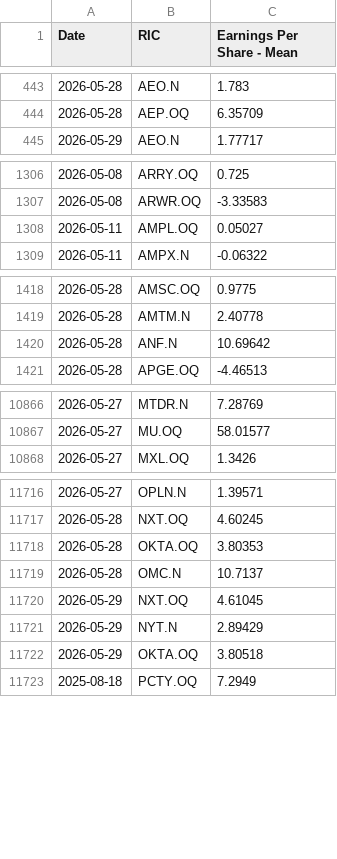
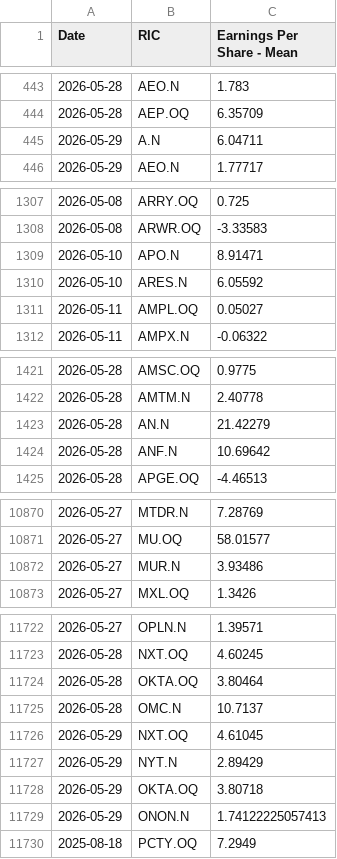
Before and after one commit to Sissiy2018/Trading-code, a CSV file: Hist_data_Russel3000/Daily_new_data/lseg_EPSestimate_data_now_to_20260324_ADVfiltered.csv, drawn as a sheet; only a part is shown, gaps mark what is left out; the diff covers the shown part only.

```diff
--- a/Hist_data_Russel3000/Daily_new_data/lseg_EPSestimate_data_now_to_20260324_ADVfiltered.csv
+++ b/Hist_data_Russel3000/Daily_new_data/lseg_EPSestimate_data_now_to_20260324_ADVfiltered.csv
@@ -444,2 +444,3 @@
 2026-05-28,AEP.OQ,6.35709
+2026-05-29,A.N,6.04711
 2026-05-29,AEO.N,1.77717
@@ -1307,2 +1308,4 @@
 2026-05-08,ARWR.OQ,-3.33583
+2026-05-10,APO.N,8.91471
+2026-05-10,ARES.N,6.05592
 2026-05-11,AMPL.OQ,0.05027
@@ -1419,2 +1422,3 @@
 2026-05-28,AMTM.N,2.40778
+2026-05-28,AN.N,21.42279
 2026-05-28,ANF.N,10.69642
@@ -10867,2 +10871,3 @@
 2026-05-27,MU.OQ,58.01577
+2026-05-27,MUR.N,3.93486
 2026-05-27,MXL.OQ,1.3426
@@ -11717,3 +11723,3 @@
 2026-05-28,NXT.OQ,4.60245
-2026-05-28,OKTA.OQ,3.80353
+2026-05-28,OKTA.OQ,3.80464
 2026-05-28,OMC.N,10.7137
@@ -11721,3 +11727,4 @@
 2026-05-29,NYT.N,2.89429
-2026-05-29,OKTA.OQ,3.80518
+2026-05-29,OKTA.OQ,3.80718
+2026-05-29,ONON.N,1.74122225057413
 2025-08-18,PCTY.OQ,7.2949
```
Also changed, not shown: 2 added rows and 18 edited cells elsewhere in this file, Hist_data_Russel3000/Daily_new_data/lseg_multi_data_now_to_20260324_ADVfiltered.csv, Hist_data_Stoxx600/Daily_new_data/currency_data_now_to_20260324.csv, 7 other files.
